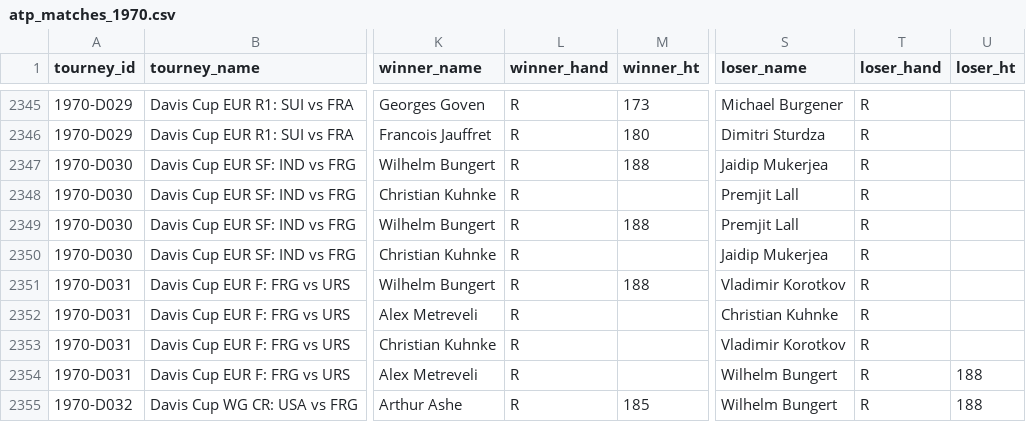
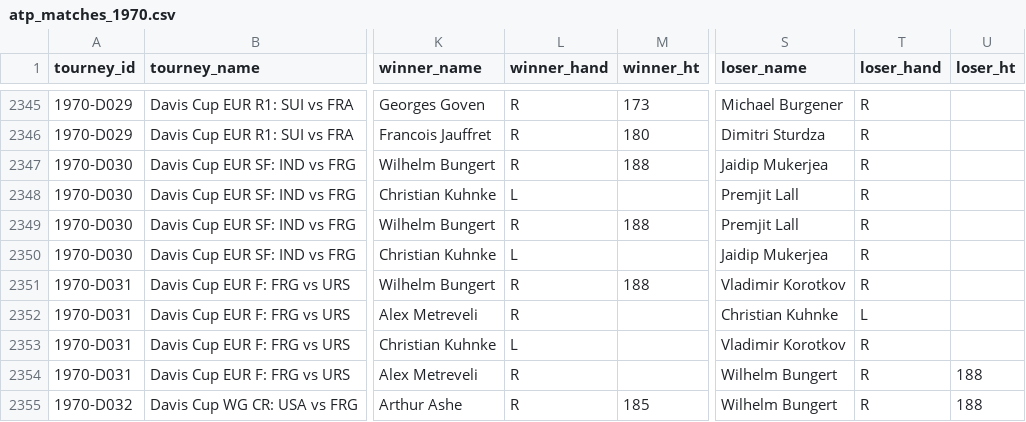
Before and after one commit to JeffSackmann/tennis_atp, a CSV file: atp_matches_1970.csv, drawn as a sheet; only a part is shown, gaps mark what is left out; the diff covers the shown part only; the diff names each change by its address in the sheet, - before the commit and + after, or states it on an @@ line.

```diff
--- a/atp_matches_1970.csv
+++ b/atp_matches_1970.csv
-L2348 (winner_hand): R
+L2348 (winner_hand): L
-L2350 (winner_hand): R
+L2350 (winner_hand): L
-T2352 (loser_hand): R
+T2352 (loser_hand): L
-L2353 (winner_hand): R
+L2353 (winner_hand): L
```
Also changed, not shown: 94 edited cells elsewhere in this file, atp_matches_1968.csv, atp_matches_1969.csv, 3 other files.
